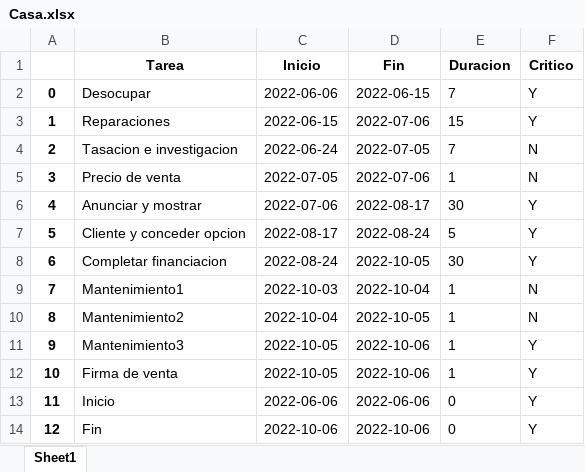
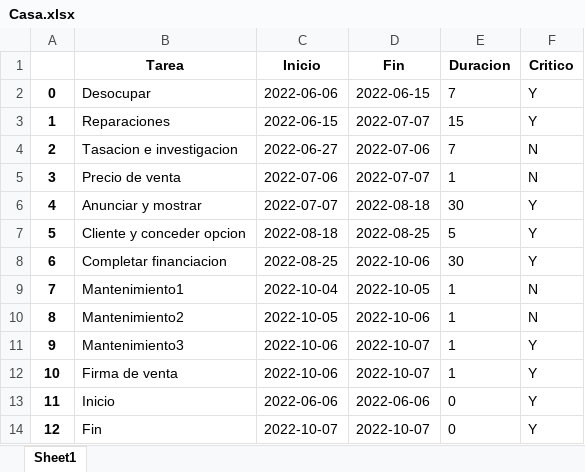
Before and after one commit to rojasalexander/AdministradorProyectosFacultad, an Excel workbook: Casa.xlsx, sheet Sheet1, drawn as a sheet; values as stored, in another font and other column widths than the file's, no borders; the diff names each change by its address in the sheet, - before the commit and + after, or states it on an @@ line.

```diff
--- a/Casa.xlsx (sheet Sheet1)
+++ b/Casa.xlsx (sheet Sheet1)
-D3 (Fin): 2022-07-06
+D3 (Fin): 2022-07-07
-C4 (Inicio): 2022-06-24
+C4 (Inicio): 2022-06-27
-D4 (Fin): 2022-07-05
+D4 (Fin): 2022-07-06
-C5 (Inicio): 2022-07-05
+C5 (Inicio): 2022-07-06
-D5 (Fin): 2022-07-06
+D5 (Fin): 2022-07-07
-C6 (Inicio): 2022-07-06
+C6 (Inicio): 2022-07-07
-D6 (Fin): 2022-08-17
+D6 (Fin): 2022-08-18
-C7 (Inicio): 2022-08-17
+C7 (Inicio): 2022-08-18
-D7 (Fin): 2022-08-24
+D7 (Fin): 2022-08-25
-C8 (Inicio): 2022-08-24
+C8 (Inicio): 2022-08-25
-D8 (Fin): 2022-10-05
+D8 (Fin): 2022-10-06
-C9 (Inicio): 2022-10-03
+C9 (Inicio): 2022-10-04
-D9 (Fin): 2022-10-04
+D9 (Fin): 2022-10-05
-C10 (Inicio): 2022-10-04
+C10 (Inicio): 2022-10-05
-D10 (Fin): 2022-10-05
+D10 (Fin): 2022-10-06
-C11:C12 (Inicio): 2022-10-05
+C11:C12 (Inicio): 2022-10-06
-D11:D12 (Fin): 2022-10-06
+D11:D12 (Fin): 2022-10-07
-C14 (Inicio): 2022-10-06
+C14 (Inicio): 2022-10-07
-D14 (Fin): 2022-10-06
+D14 (Fin): 2022-10-07
```
Also changed, not shown: 5 other files.
